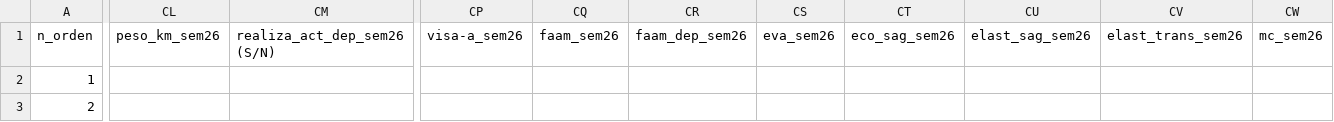
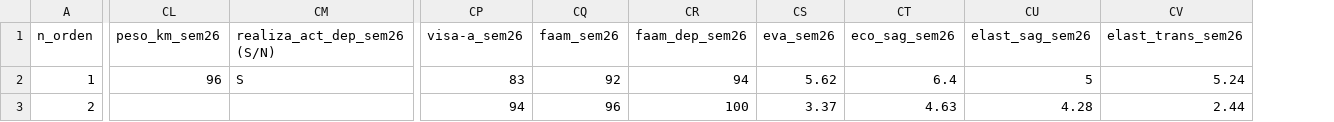
Before and after one commit to dalm-s-phd/mep_aquiles, a CSV file: datos/datos.csv, drawn as a sheet; only a part is shown, gaps mark what is left out; the diff covers the shown part only; the diff names each change by its address in the sheet, - before the commit and + after, or states it on an @@ line.

Commit message:
Update datos.csv
Actualizado al 15/01/2024
- Se agregaron de los pacientes 1;2 y 4
- Se puso "Na" en lo pacientes que han abandonado
- Se borro la variable "mc_sem26" ya que no se hace aplicaciones de  MEP

```diff
--- a/datos/datos.csv
+++ b/datos/datos.csv
-column CW (mc_sem26), empty
-CL2 (peso_km_sem26): (empty)
+CL2 (peso_km_sem26): 96
-CM2 (realiza_act_dep_sem26 (S/N)): (empty)
+CM2 (realiza_act_dep_sem26 (S/N)): S
-CP2 (visa-a_sem26): (empty)
+CP2 (visa-a_sem26): 83
-CQ2 (faam_sem26): (empty)
+CQ2 (faam_sem26): 92
-CR2 (faam_dep_sem26): (empty)
+CR2 (faam_dep_sem26): 94
-CS2 (eva_sem26): (empty)
+CS2 (eva_sem26): 5.62
-CT2 (eco_sag_sem26): (empty)
+CT2 (eco_sag_sem26): 6.4
-CU2 (elast_sag_sem26): (empty)
+CU2 (elast_sag_sem26): 5
-CV2 (elast_trans_sem26): (empty)
+CV2 (elast_trans_sem26): 5.24
-CP3 (visa-a_sem26): (empty)
+CP3 (visa-a_sem26): 94
-CQ3 (faam_sem26): (empty)
+CQ3 (faam_sem26): 96
-CR3 (faam_dep_sem26): (empty)
+CR3 (faam_dep_sem26): 100
-CS3 (eva_sem26): (empty)
+CS3 (eva_sem26): 3.37
-CT3 (eco_sag_sem26): (empty)
+CT3 (eco_sag_sem26): 4.63
-CU3 (elast_sag_sem26): (empty)
+CU3 (elast_sag_sem26): 4.28
-CV3 (elast_trans_sem26): (empty)
+CV3 (elast_trans_sem26): 2.44
```
Also changed, not shown: 164 edited cells elsewhere in this file.
